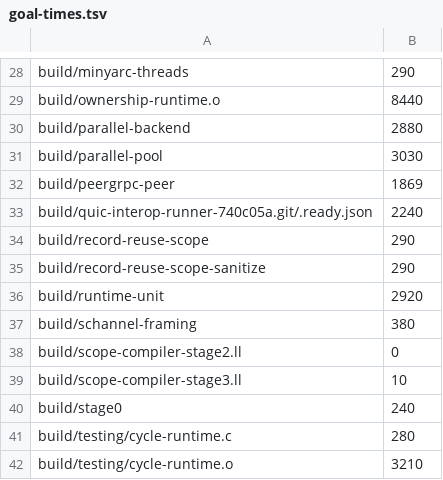
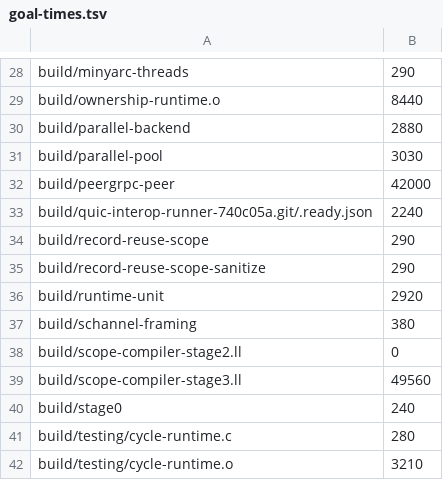
Before and after one commit to O4FDev/MinLang, a TSV file: tools/fast-gate/goal-times.tsv, drawn as a sheet; only a part is shown, gaps mark what is left out.

Commit message:
perf(fast-gate): pack aggregates' own recipes as tails and keep the largest shared-build times

```diff
--- a/tools/fast-gate/goal-times.tsv
+++ b/tools/fast-gate/goal-times.tsv
@@ -31,3 +31,3 @@ build/parallel-backend	2880
 build/parallel-pool	3030
-build/peergrpc-peer	1869
+build/peergrpc-peer	42000
 build/quic-interop-runner-740c05a.git/.ready.json	2240
@@ -38,3 +38,3 @@ build/schannel-framing	380
 build/scope-compiler-stage2.ll	0
-build/scope-compiler-stage3.ll	10
+build/scope-compiler-stage3.ll	49560
 build/stage0	240
```
Also changed, not shown: 2 other files.
